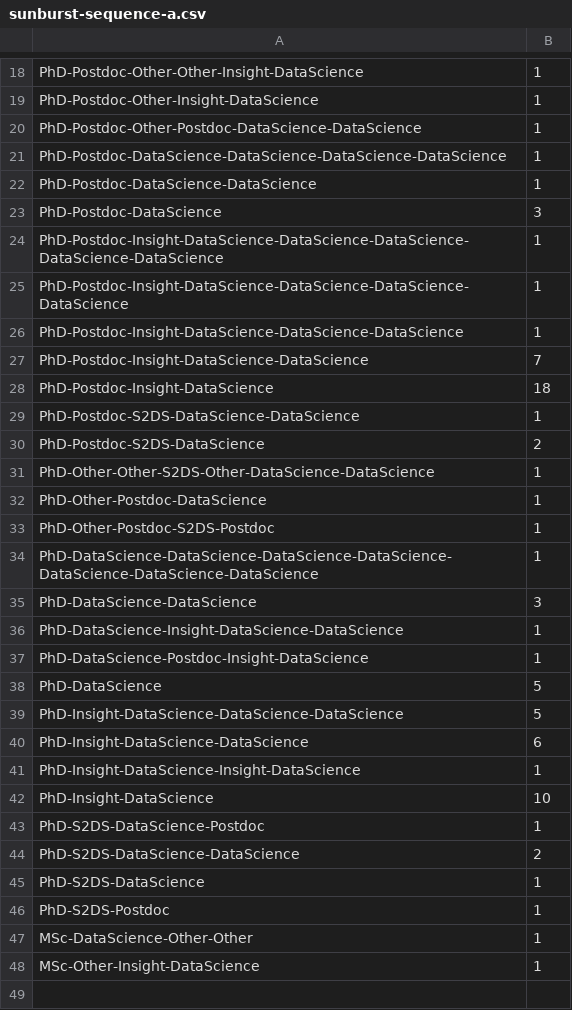
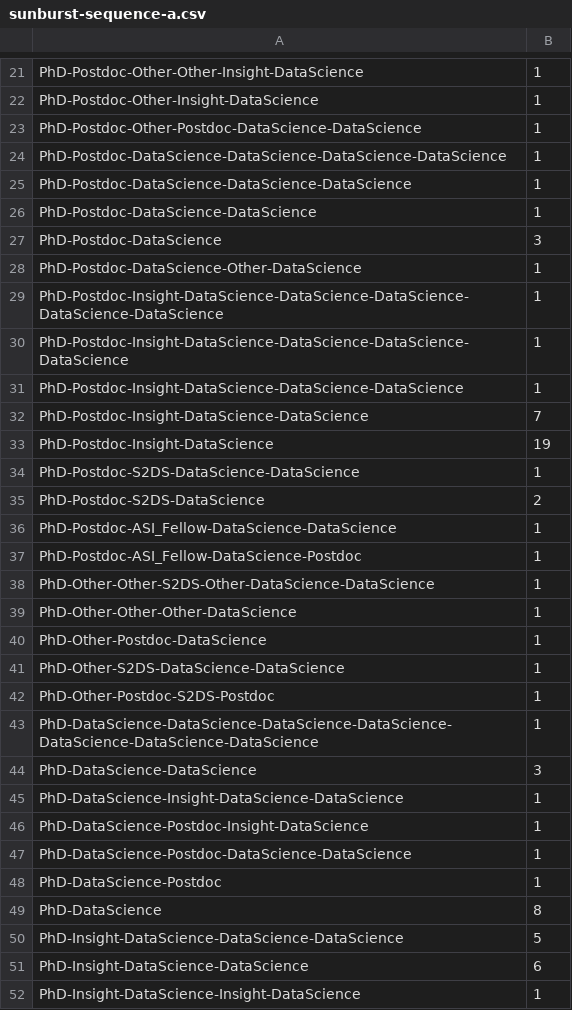
Before and after one commit to drarnakarick/astronomy2datascience, a CSV file: sunburst-sequence-a.csv, drawn as a sheet; only a part is shown, gaps mark what is left out; the shorter side is filled out with more unchanged rows; the diff covers the shown part only.

Commit message:
Added more astronomers

```diff
--- a/sunburst-sequence-a.csv
+++ b/sunburst-sequence-a.csv
@@ -21,4 +24,6 @@ PhD-Postdoc-Other-Postdoc-DataScience-DataScience,1
 PhD-Postdoc-DataScience-DataScience-DataScience-DataScience,1
+PhD-Postdoc-DataScience-DataScience-DataScience,1
 PhD-Postdoc-DataScience-DataScience,1
 PhD-Postdoc-DataScience,3
+PhD-Postdoc-DataScience-Other-DataScience,1
 PhD-Postdoc-Insight-DataScience-DataScience-DataScience-DataScience-DataScience,1
@@ -27,7 +32,11 @@ PhD-Postdoc-Insight-DataScience-DataScience-DataScience,1
 PhD-Postdoc-Insight-DataScience-DataScience,7
-PhD-Postdoc-Insight-DataScience,18
+PhD-Postdoc-Insight-DataScience,19
 PhD-Postdoc-S2DS-DataScience-DataScience,1
 PhD-Postdoc-S2DS-DataScience,2
+PhD-Postdoc-ASI_Fellow-DataScience-DataScience,1
+PhD-Postdoc-ASI_Fellow-DataScience-Postdoc,1
 PhD-Other-Other-S2DS-Other-DataScience-DataScience,1
+PhD-Other-Other-Other-DataScience,1
 PhD-Other-Postdoc-DataScience,1
+PhD-Other-S2DS-DataScience-DataScience,1
 PhD-Other-Postdoc-S2DS-Postdoc,1
@@ -37,3 +46,5 @@ PhD-DataScience-Insight-DataScience-DataScience,1
 PhD-DataScience-Postdoc-Insight-DataScience,1
-PhD-DataScience,5
+PhD-DataScience-Postdoc-DataScience-DataScience,1
+PhD-DataScience-Postdoc,1
+PhD-DataScience,8
 PhD-Insight-DataScience-DataScience-DataScience,5
```
Also changed, not shown: 3 added rows and 4 edited cells elsewhere in this file.
